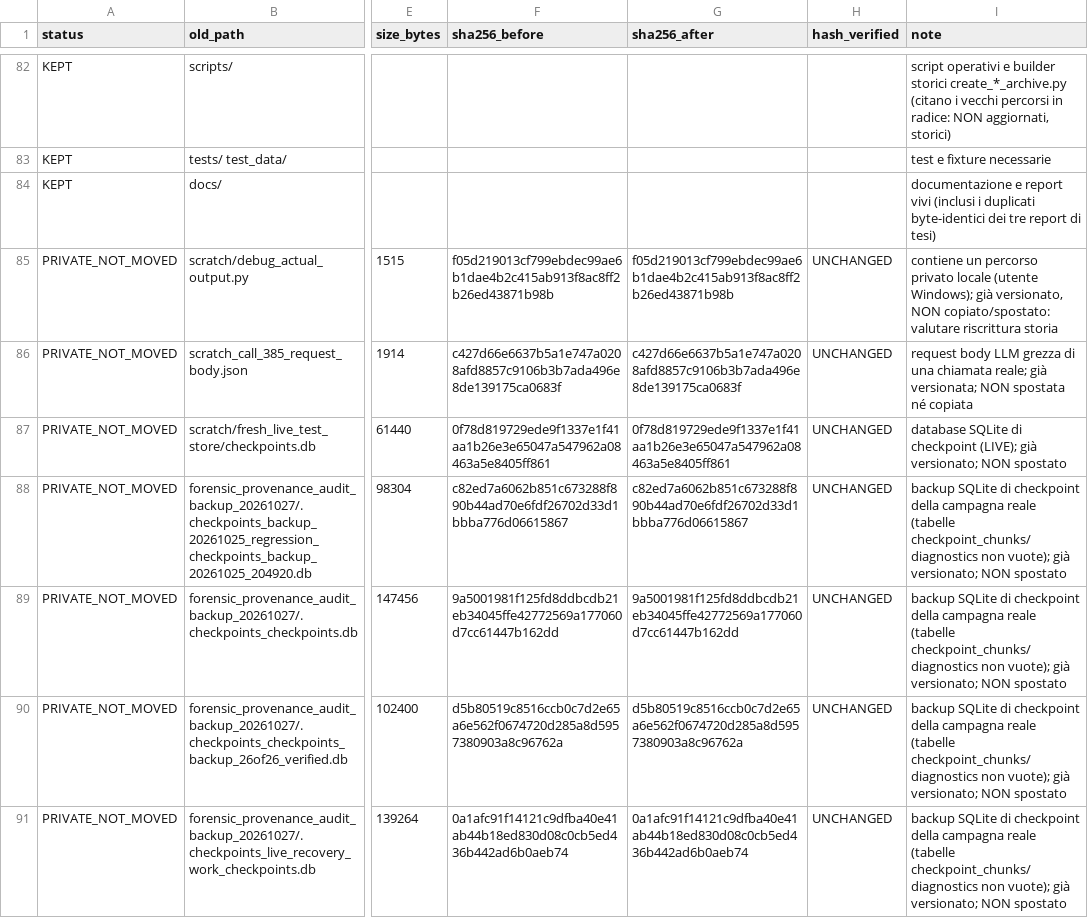
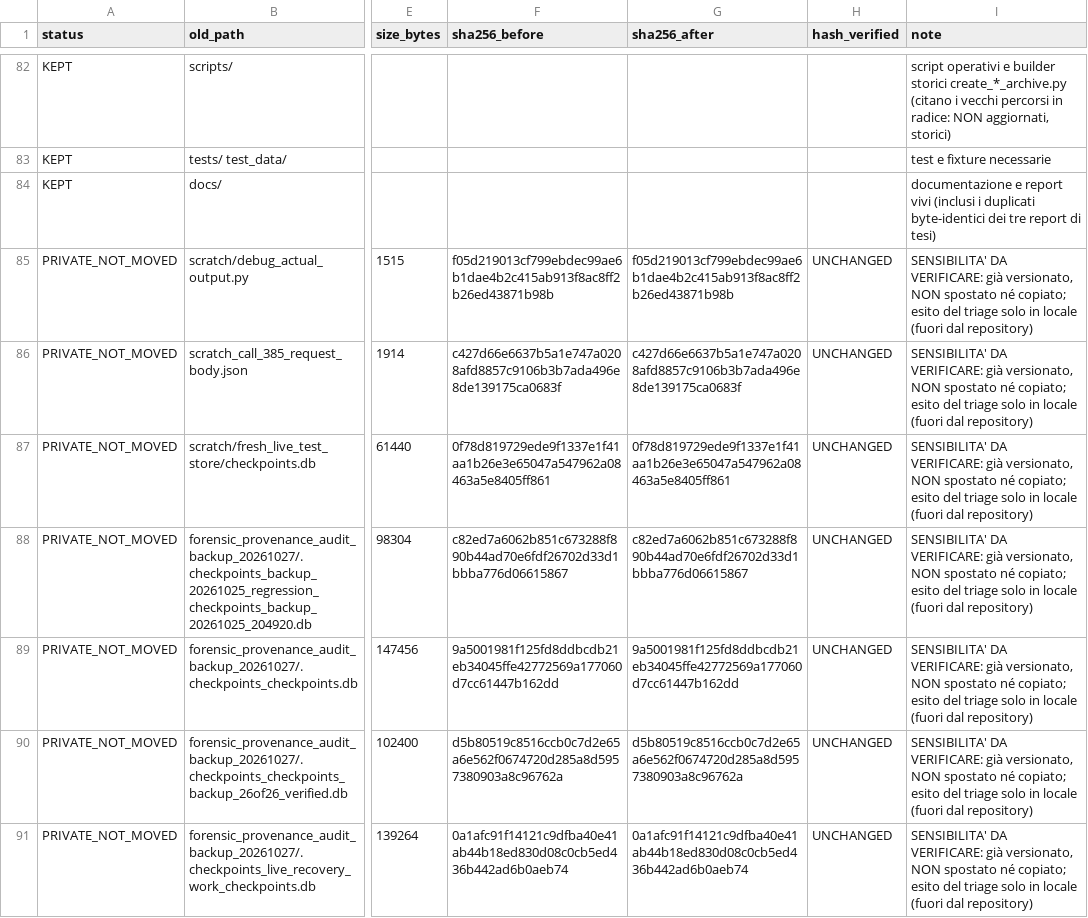
Before and after one commit to LucaSorbi/ChatAnalysis, a CSV file: Trash/MANIFEST.csv, drawn as a sheet; only a part is shown, gaps mark what is left out; the diff covers the shown part only; the diff names each change by its address in the sheet, - before the commit and + after, or states it on an @@ line.

```diff
--- a/Trash/MANIFEST.csv
+++ b/Trash/MANIFEST.csv
-I85 (note): contiene un percorso privato locale (utente Windows); già versionato, NON copiato/spostato: valutare riscrittura storia
+I85 (note): SENSIBILITA' DA VERIFICARE: già versionato, NON spostato né copiato; esito del triage solo in locale (fuori dal repository)
-I86 (note): request body LLM grezza di una chiamata reale; già versionata; NON spostata né copiata
+I86 (note): SENSIBILITA' DA VERIFICARE: già versionato, NON spostato né copiato; esito del triage solo in locale (fuori dal repository)
-I87 (note): database SQLite di checkpoint (LIVE); già versionato; NON spostato
+I87 (note): SENSIBILITA' DA VERIFICARE: già versionato, NON spostato né copiato; esito del triage solo in locale (fuori dal repository)
-I88:I91 (note): backup SQLite di checkpoint della campagna reale (tabelle checkpoint_chunks/diagnostics non vuote); già versionato; NON spostato
+I88:I91 (note): SENSIBILITA' DA VERIFICARE: già versionato, NON spostato né copiato; esito del triage solo in locale (fuori dal repository)
```
Also changed, not shown: 6 edited cells elsewhere in this file, 12 other files.
